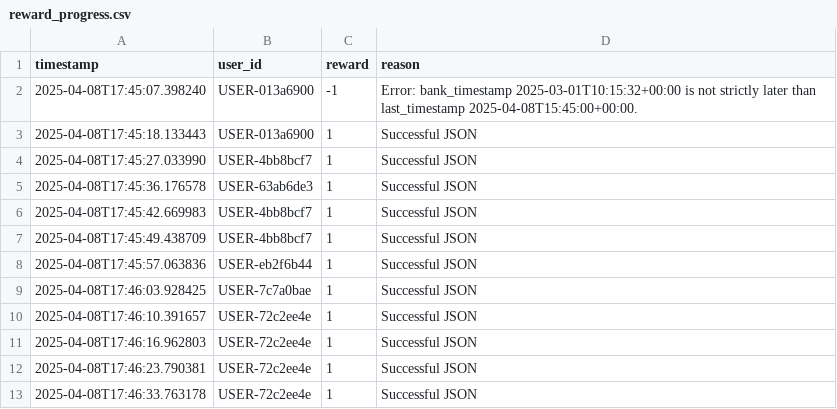
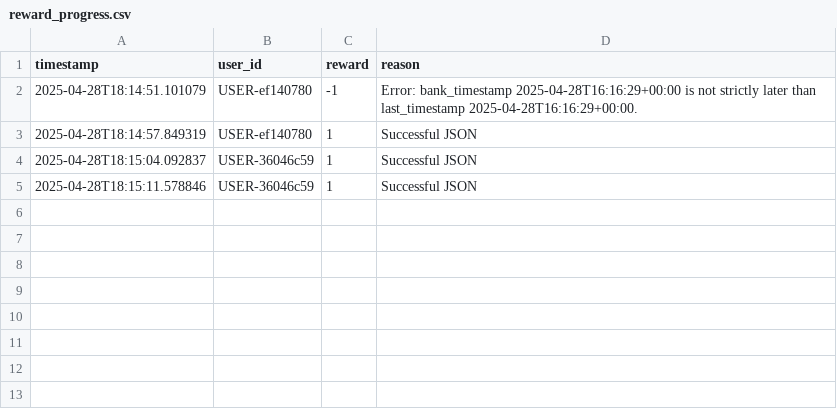
Before and after one commit to PierreFeillet/fraud-detection-simulator, a CSV file: LLMs_approach/outputs/mistral-large/10/reward_progress.csv, drawn as a sheet.

```diff
--- a/LLMs_approach/outputs/mistral-large/10/reward_progress.csv
+++ b/LLMs_approach/outputs/mistral-large/10/reward_progress.csv
@@ -1,13 +1,5 @@
 timestamp,user_id,reward,reason
-2025-04-08T17:45:07.398240,USER-013a6900,-1,Error: bank_timestamp 2025-03-01T10:15:32+00:00 is not strictly later than last_timestamp 2025-04-08T15:45:00+00:00.
-2025-04-08T17:45:18.133443,USER-013a6900,1,Successful JSON
-2025-04-08T17:45:27.033990,USER-4bb8bcf7,1,Successful JSON
-2025-04-08T17:45:36.176578,USER-63ab6de3,1,Successful JSON
-2025-04-08T17:45:42.669983,USER-4bb8bcf7,1,Successful JSON
-2025-04-08T17:45:49.438709,USER-4bb8bcf7,1,Successful JSON
-2025-04-08T17:45:57.063836,USER-eb2f6b44,1,Successful JSON
-2025-04-08T17:46:03.928425,USER-7c7a0bae,1,Successful JSON
-2025-04-08T17:46:10.391657,USER-72c2ee4e,1,Successful JSON
-2025-04-08T17:46:16.962803,USER-72c2ee4e,1,Successful JSON
-2025-04-08T17:46:23.790381,USER-72c2ee4e,1,Successful JSON
-2025-04-08T17:46:33.763178,USER-72c2ee4e,1,Successful JSON
+2025-04-28T18:14:51.101079,USER-ef140780,-1,Error: bank_timestamp 2025-04-28T16:16:29+00:00 is not strictly later than last_timestamp 2025-04-28T16:16:29+00:00.
+2025-04-28T18:14:57.849319,USER-ef140780,1,Successful JSON
+2025-04-28T18:15:04.092837,USER-36046c59,1,Successful JSON
+2025-04-28T18:15:11.578846,USER-36046c59,1,Successful JSON
```
Also changed, not shown: LLMs_approach/data/mistral-large/fraud_simulation_activities_10.csv, 16 other files.
